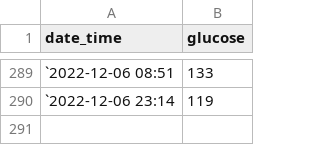
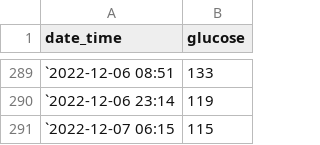
Before and after one commit to gitHubSlinkman/glucose, a CSV file: data/diabetes.csv, drawn as a sheet; only a part is shown, gaps mark what is left out; the diff names each change by its address in the sheet, - before the commit and + after, or states it on an @@ line.

Commit message:
2022-12-07 07:24

```diff
--- a/data/diabetes.csv
+++ b/data/diabetes.csv
+row 291: `2022-12-07 06:15 | 115
```
